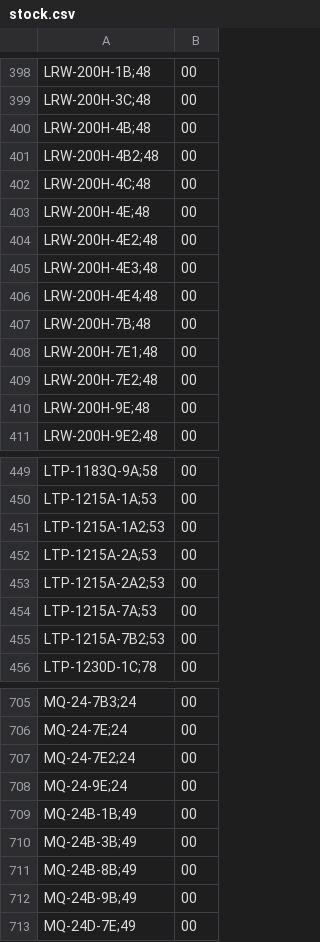
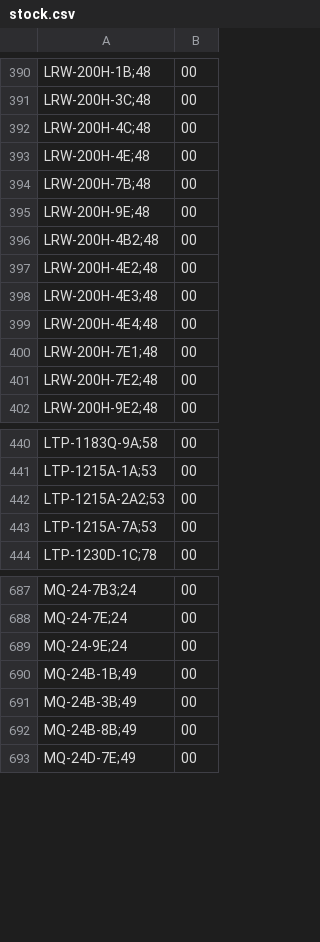
Before and after one commit to DaihatsuHub/CATALOGO-RELOJES-CASIO, a CSV file: stock.csv, drawn as a sheet; only a part is shown, gaps mark what is left out; the diff covers the shown part only.

Commit message:
Add files via upload

```diff
--- a/stock.csv
+++ b/stock.csv
@@ -399,6 +391,7 @@ LRW-200H-1B;48,00
 LRW-200H-3C;48,00
-LRW-200H-4B;48,00
-LRW-200H-4B2;48,00
 LRW-200H-4C;48,00
 LRW-200H-4E;48,00
+LRW-200H-7B;48,00
+LRW-200H-9E;48,00
+LRW-200H-4B2;48,00
 LRW-200H-4E2;48,00
@@ -406,6 +399,4 @@ LRW-200H-4E3;48,00
 LRW-200H-4E4;48,00
-LRW-200H-7B;48,00
 LRW-200H-7E1;48,00
 LRW-200H-7E2;48,00
-LRW-200H-9E;48,00
 LRW-200H-9E2;48,00
@@ -450,7 +441,4 @@ LTP-1183Q-9A;58,00
 LTP-1215A-1A;53,00
-LTP-1215A-1A2;53,00
-LTP-1215A-2A;53,00
 LTP-1215A-2A2;53,00
 LTP-1215A-7A;53,00
-LTP-1215A-7B2;53,00
 LTP-1230D-1C;78,00
@@ -706,3 +688,2 @@ MQ-24-7B3;24,00
 MQ-24-7E;24,00
-MQ-24-7E2;24,00
 MQ-24-9E;24,00
@@ -711,3 +692,2 @@ MQ-24B-3B;49,00
 MQ-24B-8B;49,00
-MQ-24B-9B;49,00
 MQ-24D-7E;49,00
```
Also changed, not shown: 28 removed rows, 71 moved rows and 3 edited cells elsewhere in this file.
